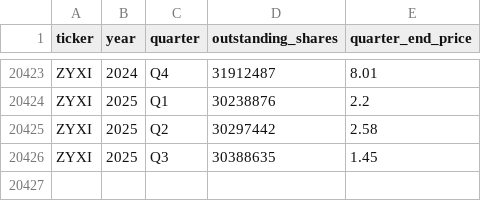
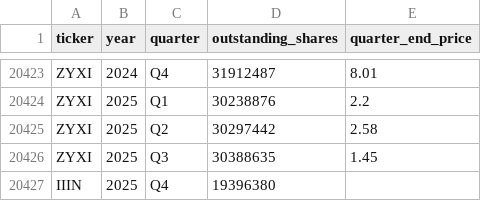
Before and after one commit to andreiCiocirlan/quarterly_holdings, a CSV file: data/sources/stock_shs_q_end_prices.csv, drawn as a sheet; only a part is shown, gaps mark what is left out; the diff names each change by its address in the sheet, - before the commit and + after, or states it on an @@ line.

```diff
--- a/data/sources/stock_shs_q_end_prices.csv
+++ b/data/sources/stock_shs_q_end_prices.csv
+row 20427: IIIN | 2025 | Q4 | 19396380
```
Also changed, not shown: data/sources/filer_accession_metadata.csv.
